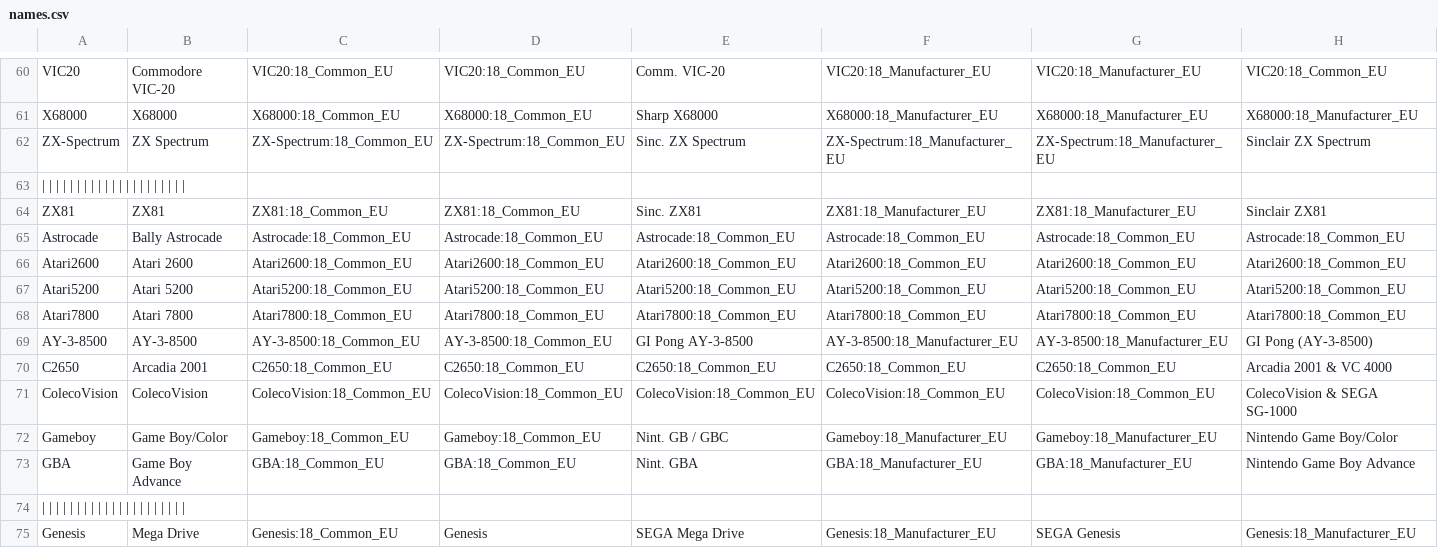
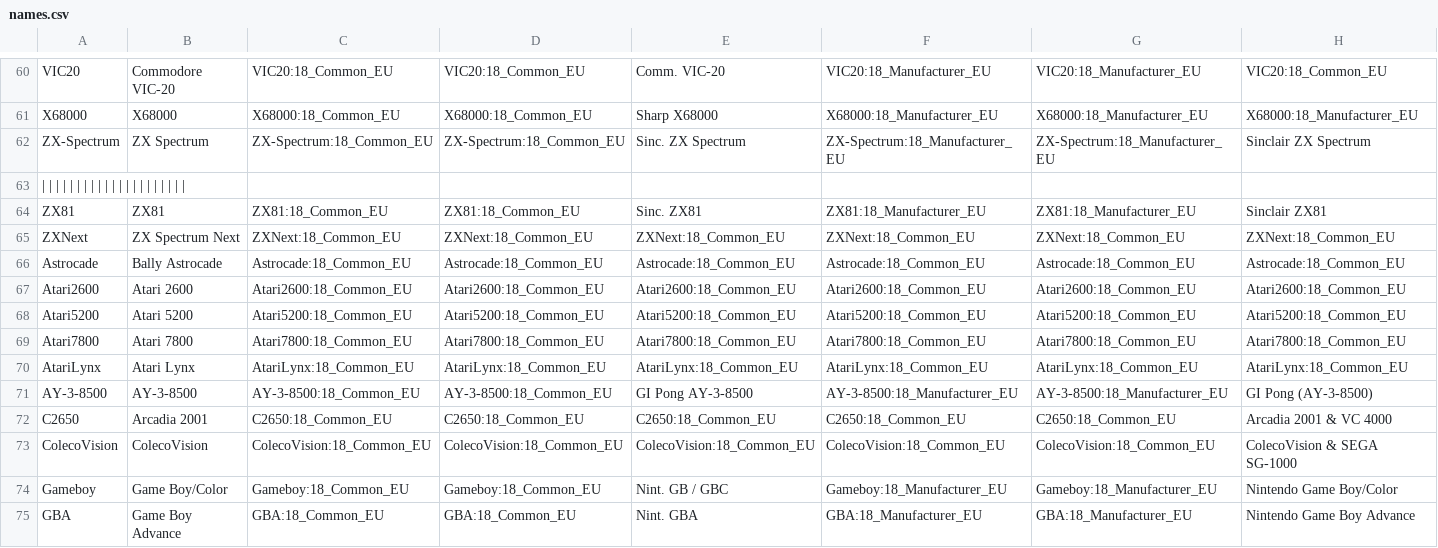
Before and after one commit to ThreepwoodLeBrush/Names_MiSTer, a CSV file: names.csv, drawn as a sheet; only a part is shown, gaps mark what is left out; the shorter side is filled out with more unchanged rows; rows hold the shown columns only; the diff names each change by its address in the sheet, - before the commit and + after, or states it on an @@ line.

Commit message:
Added Atari Lynx an Spectrum Next
Added Atari Lynx and ZX Spectrum Next

```diff
--- a/names.csv
+++ b/names.csv
+row 65: ZXNext | ZX Spectrum Next | ZXNext:18_Common_EU | ZXNext:18_Common_EU | ZXNext:18_Common_EU | ZXNext:18_Common_EU | ZXNext:18_Common_EU | ZXNext:18_Common_EU
+row 70: AtariLynx | Atari Lynx | AtariLynx:18_Common_EU | AtariLynx:18_Common_EU | AtariLynx:18_Common_EU | AtariLynx:18_Common_EU | AtariLynx:18_Common_EU | AtariLynx:18_Common_EU
```
